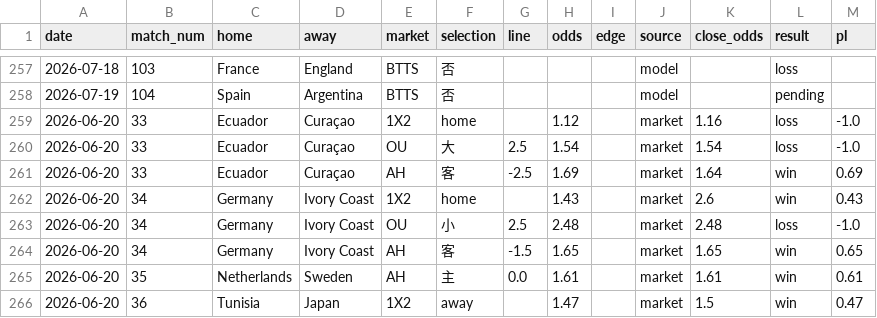
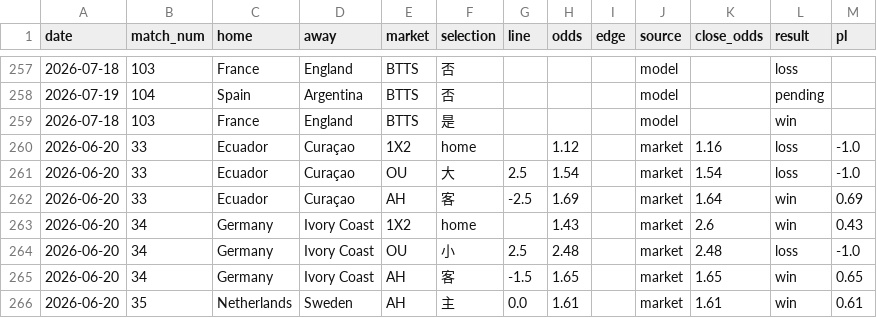
Before and after one commit to c49037027-svg/football, a CSV file: data/bets.csv, drawn as a sheet; only a part is shown, gaps mark what is left out; the shorter side is filled out with more unchanged rows.

```diff
--- a/data/bets.csv
+++ b/data/bets.csv
@@ -258,2 +258,3 @@ date,match_num,home,away,market,selection,line,odds,edge,source,close_odds,resul
 2026-07-19,104,Spain,Argentina,BTTS,否,,,,model,,pending,
+2026-07-18,103,France,England,BTTS,是,,,,model,,win,
 2026-06-20,33,Ecuador,Curaçao,1X2,home,,1.12,,market,1.16,loss,-1.0
```
Also changed, not shown: data/odds_log.csv.
